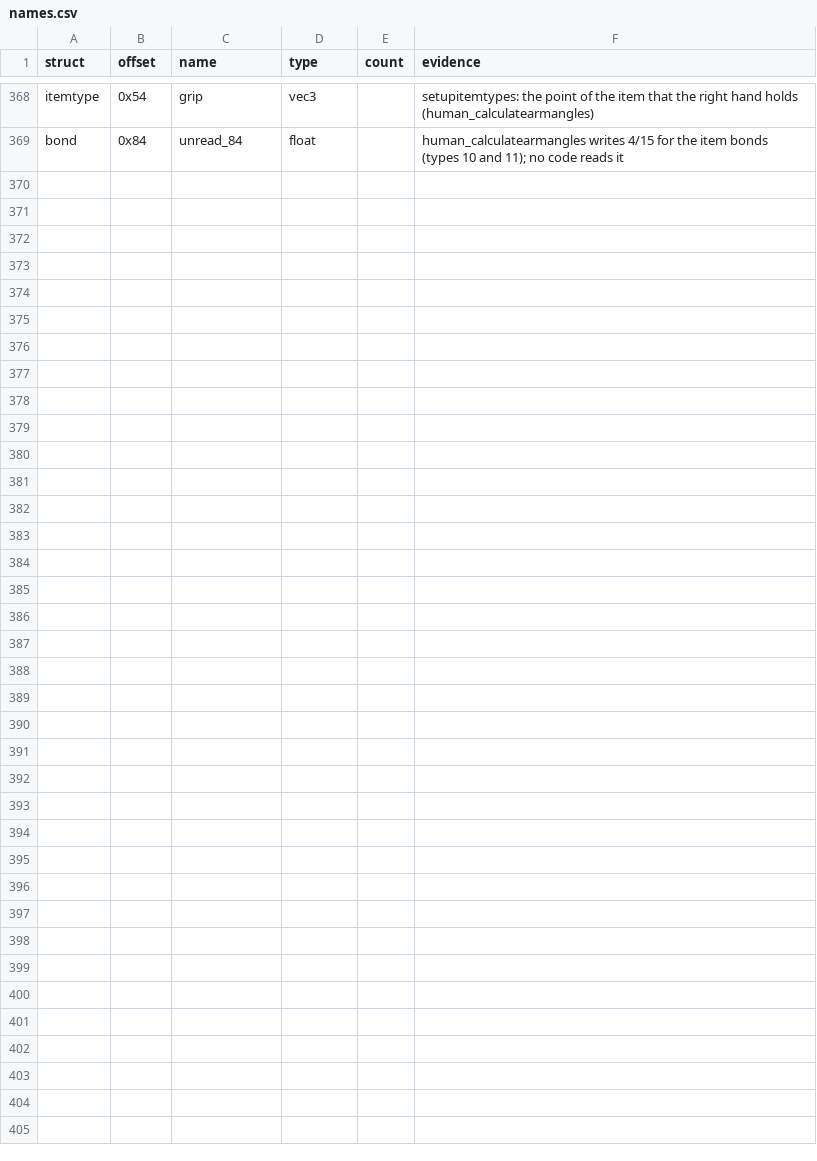
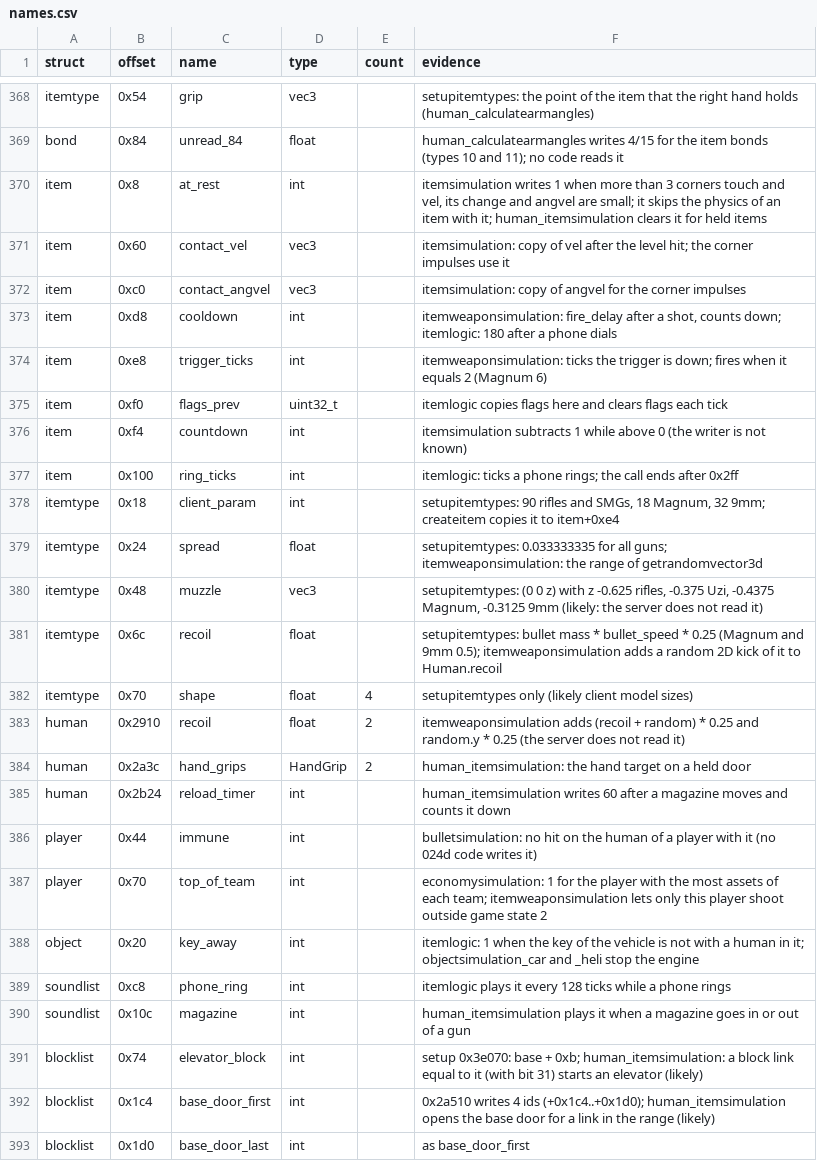
Before and after one commit to TheGreatVulpzin/OpenSubRosa24, a CSV file: analysis/structs/names.csv, drawn as a sheet; only a part is shown, gaps mark what is left out; the diff names each change by its address in the sheet, - before the commit and + after, or states it on an @@ line.

```diff
--- a/analysis/structs/names.csv
+++ b/analysis/structs/names.csv
+row 370: item | 0x8 | at_rest | int |  | itemsimulation writes 1 when more than 3 corners touch and vel, its change and angvel are small; it skips the physics of an item with it; human_itemsimulation clears it for held items
+row 371: item | 0x60 | contact_vel | vec3 |  | itemsimulation: copy of vel after the level hit; the corner impulses use it
+row 372: item | 0xc0 | contact_angvel | vec3 |  | itemsimulation: copy of angvel for the corner impulses
+row 373: item | 0xd8 | cooldown | int |  | itemweaponsimulation: fire_delay after a shot, counts down; itemlogic: 180 after a phone dials
+row 374: item | 0xe8 | trigger_ticks | int |  | itemweaponsimulation: ticks the trigger is down; fires when it equals 2 (Magnum 6)
+row 375: item | 0xf0 | flags_prev | uint32_t |  | itemlogic copies flags here and clears flags each tick
+row 376: item | 0xf4 | countdown | int |  | itemsimulation subtracts 1 while above 0 (the writer is not known)
+row 377: item | 0x100 | ring_ticks | int |  | itemlogic: ticks a phone rings; the call ends after 0x2ff
+row 378: itemtype | 0x18 | client_param | int |  | setupitemtypes: 90 rifles and SMGs, 18 Magnum, 32 9mm; createitem copies it to item+0xe4
+row 379: itemtype | 0x24 | spread | float |  | setupitemtypes: 0.033333335 for all guns; itemweaponsimulation: the range of getrandomvector3d
+row 380: itemtype | 0x48 | muzzle | vec3 |  | setupitemtypes: (0 0 z) with z -0.625 rifles, -0.375 Uzi, -0.4375 Magnum, -0.3125 9mm (likely: the server does not read it)
+row 381: itemtype | 0x6c | recoil | float |  | setupitemtypes: bullet mass * bullet_speed * 0.25 (Magnum and 9mm 0.5); itemweaponsimulation adds a random 2D kick of it to Human.recoil
+row 382: itemtype | 0x70 | shape | float | 4 | setupitemtypes only (likely client model sizes)
+row 383: human | 0x2910 | recoil | float | 2 | itemweaponsimulation adds (recoil + random) * 0.25 and random.y * 0.25 (the server does not read it)
+row 384: human | 0x2a3c | hand_grips | HandGrip | 2 | human_itemsimulation: the hand target on a held door
+row 385: human | 0x2b24 | reload_timer | int |  | human_itemsimulation writes 60 after a magazine moves and counts it down
+row 386: player | 0x44 | immune | int |  | bulletsimulation: no hit on the human of a player with it (no 024d code writes it)
+row 387: player | 0x70 | top_of_team | int |  | economysimulation: 1 for the player with the most assets of each team; itemweaponsimulation lets only this player shoot outside game state 2
+row 388: object | 0x20 | key_away | int |  | itemlogic: 1 when the key of the vehicle is not with a human in it; objectsimulation_car and _heli stop the engine
+row 389: soundlist | 0xc8 | phone_ring | int |  | itemlogic plays it every 128 ticks while a phone rings
+row 390: soundlist | 0x10c | magazine | int |  | human_itemsimulation plays it when a magazine goes in or out of a gun
+row 391: blocklist | 0x74 | elevator_block | int |  | setup 0x3e070: base + 0xb; human_itemsimulation: a block link equal to it (with bit 31) starts an elevator (likely)
+row 392: blocklist | 0x1c4 | base_door_first | int |  | 0x2a510 writes 4 ids (+0x1c4..+0x1d0); human_itemsimulation opens the base door for a link in the range (likely)
+row 393: blocklist | 0x1d0 | base_door_last | int |  | as base_door_first
```
Also changed, not shown: 6 other files.
